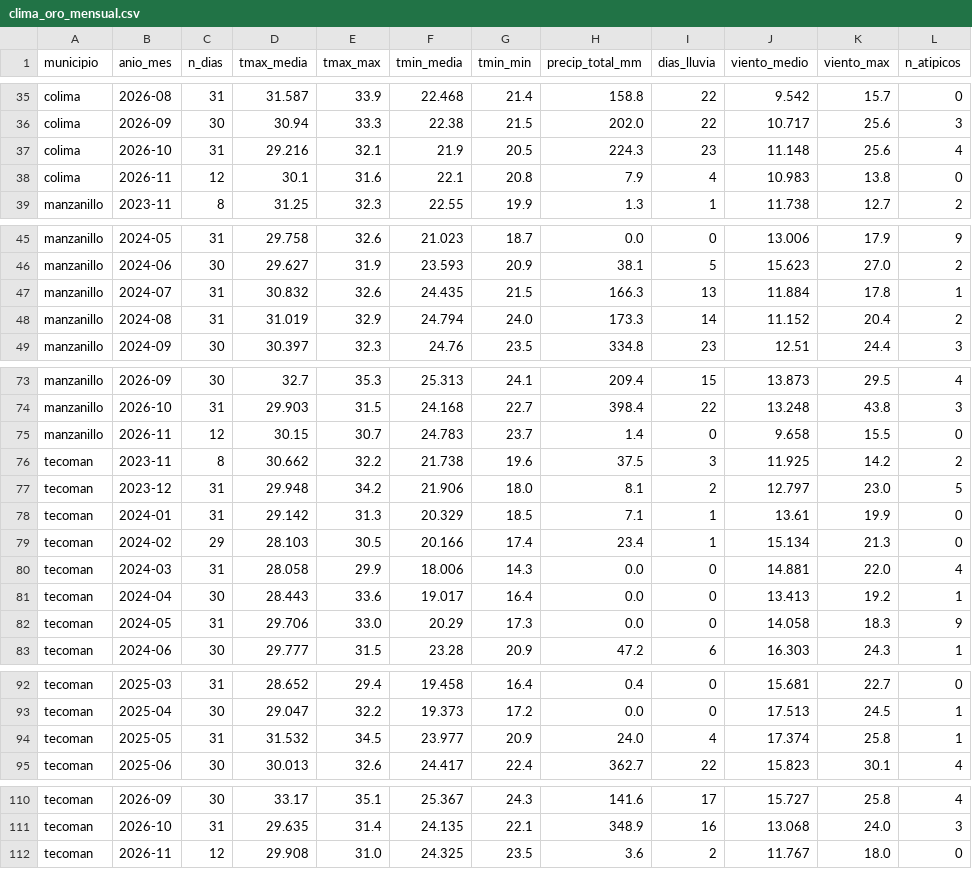
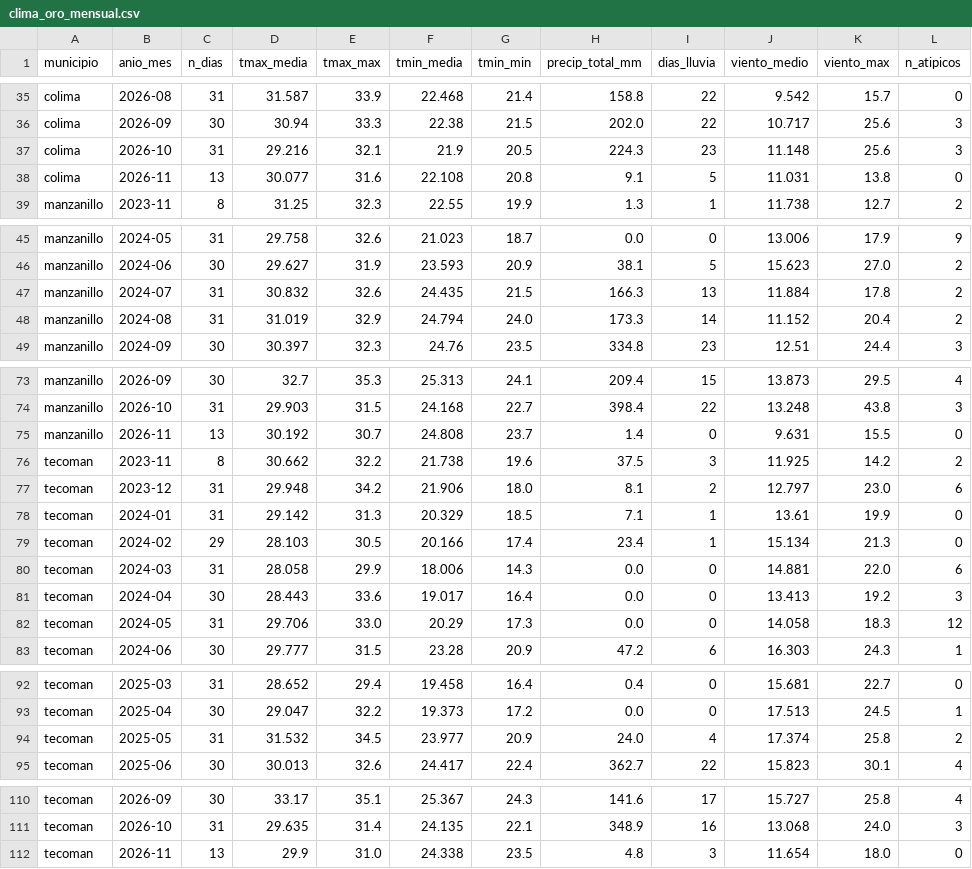
Before and after one commit to luisd1805ysnfj-netizen/tdl-climatico-Proyecto-ING-DATOS, a CSV file: data/oro/clima_oro_mensual.csv, drawn as a sheet; only a part is shown, gaps mark what is left out; the diff covers the shown part only.

```diff
--- a/data/oro/clima_oro_mensual.csv
+++ b/data/oro/clima_oro_mensual.csv
@@ -36,4 +36,4 @@ colima,2026-08,31,31.587,33.9,22.468,21.4,158.8,22,9.542,15.7,0
 colima,2026-09,30,30.94,33.3,22.38,21.5,202.0,22,10.717,25.6,3
-colima,2026-10,31,29.216,32.1,21.9,20.5,224.3,23,11.148,25.6,4
-colima,2026-11,12,30.1,31.6,22.1,20.8,7.9,4,10.983,13.8,0
+colima,2026-10,31,29.216,32.1,21.9,20.5,224.3,23,11.148,25.6,3
+colima,2026-11,13,30.077,31.6,22.108,20.8,9.1,5,11.031,13.8,0
 manzanillo,2023-11,8,31.25,32.3,22.55,19.9,1.3,1,11.738,12.7,2
@@ -46,3 +46,3 @@ manzanillo,2024-05,31,29.758,32.6,21.023,18.7,0.0,0,13.006,17.9,9
 manzanillo,2024-06,30,29.627,31.9,23.593,20.9,38.1,5,15.623,27.0,2
-manzanillo,2024-07,31,30.832,32.6,24.435,21.5,166.3,13,11.884,17.8,1
+manzanillo,2024-07,31,30.832,32.6,24.435,21.5,166.3,13,11.884,17.8,2
 manzanillo,2024-08,31,31.019,32.9,24.794,24.0,173.3,14,11.152,20.4,2
@@ -74,10 +74,10 @@ manzanillo,2026-09,30,32.7,35.3,25.313,24.1,209.4,15,13.873,29.5,4
 manzanillo,2026-10,31,29.903,31.5,24.168,22.7,398.4,22,13.248,43.8,3
-manzanillo,2026-11,12,30.15,30.7,24.783,23.7,1.4,0,9.658,15.5,0
+manzanillo,2026-11,13,30.192,30.7,24.808,23.7,1.4,0,9.631,15.5,0
 tecoman,2023-11,8,30.662,32.2,21.738,19.6,37.5,3,11.925,14.2,2
-tecoman,2023-12,31,29.948,34.2,21.906,18.0,8.1,2,12.797,23.0,5
+tecoman,2023-12,31,29.948,34.2,21.906,18.0,8.1,2,12.797,23.0,6
 tecoman,2024-01,31,29.142,31.3,20.329,18.5,7.1,1,13.61,19.9,0
 tecoman,2024-02,29,28.103,30.5,20.166,17.4,23.4,1,15.134,21.3,0
-tecoman,2024-03,31,28.058,29.9,18.006,14.3,0.0,0,14.881,22.0,4
-tecoman,2024-04,30,28.443,33.6,19.017,16.4,0.0,0,13.413,19.2,1
-tecoman,2024-05,31,29.706,33.0,20.29,17.3,0.0,0,14.058,18.3,9
+tecoman,2024-03,31,28.058,29.9,18.006,14.3,0.0,0,14.881,22.0,6
+tecoman,2024-04,30,28.443,33.6,19.017,16.4,0.0,0,13.413,19.2,3
+tecoman,2024-05,31,29.706,33.0,20.29,17.3,0.0,0,14.058,18.3,12
 tecoman,2024-06,30,29.777,31.5,23.28,20.9,47.2,6,16.303,24.3,1
@@ -93,3 +93,3 @@ tecoman,2025-03,31,28.652,29.4,19.458,16.4,0.4,0,15.681,22.7,0
 tecoman,2025-04,30,29.047,32.2,19.373,17.2,0.0,0,17.513,24.5,1
-tecoman,2025-05,31,31.532,34.5,23.977,20.9,24.0,4,17.374,25.8,1
+tecoman,2025-05,31,31.532,34.5,23.977,20.9,24.0,4,17.374,25.8,2
 tecoman,2025-06,30,30.013,32.6,24.417,22.4,362.7,22,15.823,30.1,4
@@ -111,2 +111,2 @@ tecoman,2026-09,30,33.17,35.1,25.367,24.3,141.6,17,15.727,25.8,4
 tecoman,2026-10,31,29.635,31.4,24.135,22.1,348.9,16,13.068,24.0,3
-tecoman,2026-11,12,29.908,31.0,24.325,23.5,3.6,2,11.767,18.0,0
+tecoman,2026-11,13,29.9,31.0,24.338,23.5,4.8,3,11.654,18.0,0
```
Also changed, not shown: 1 edited cell elsewhere in this file, calidad/bitacora_captura.csv, 8 other files.
